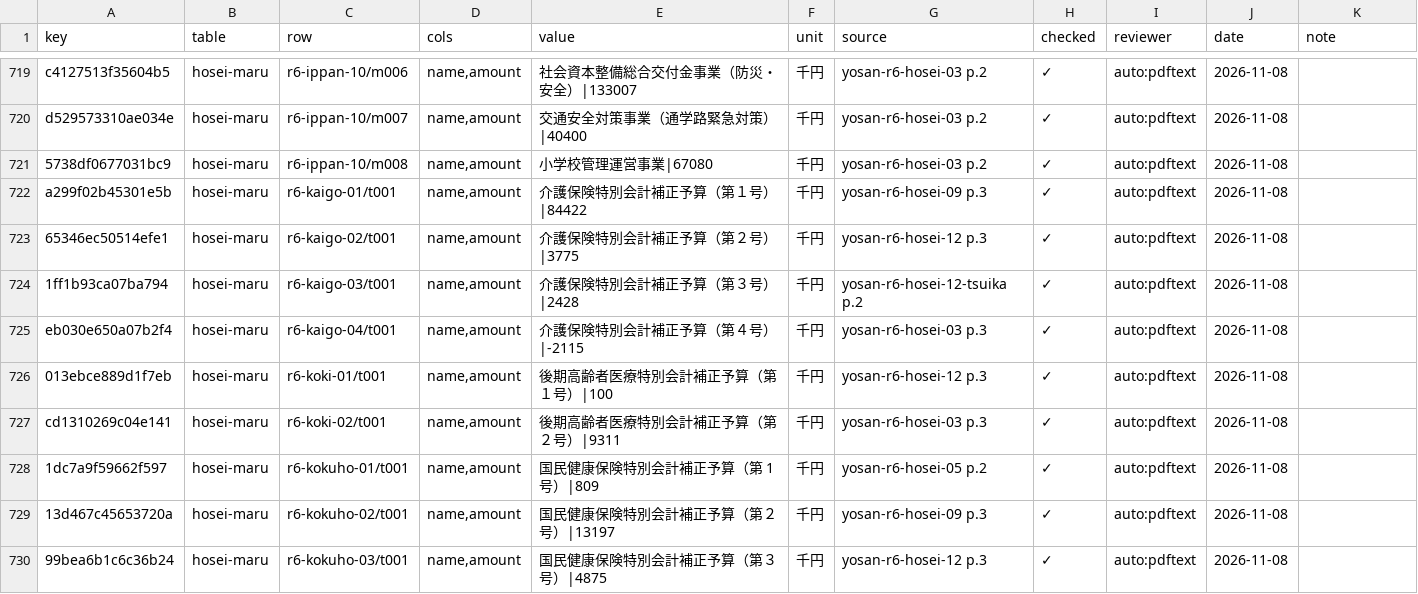
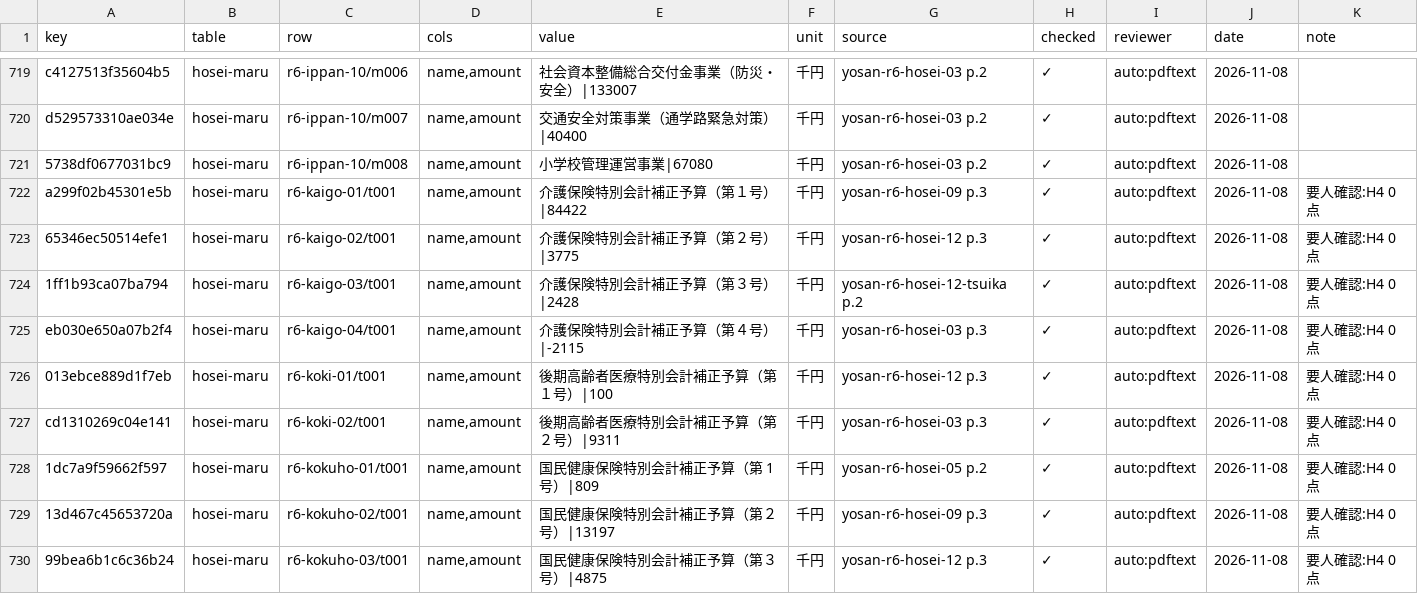
Before and after one commit to kken78/hino-town-docs, a TSV file: data/struct/audit/hosei-r6.tsv, drawn as a sheet; only a part is shown, gaps mark what is left out; the diff covers the shown part only.

Commit message:
令和6年度の検収の台帳に、段4 の抜き取り（H4）28行の印を付ける

```diff
--- a/data/struct/audit/hosei-r6.tsv
+++ b/data/struct/audit/hosei-r6.tsv
@@ -721,10 +721,10 @@ d529573310ae034e	hosei-maru	r6-ippan-10/m007	name,amount	交通安全対策事
 5738df0677031bc9	hosei-maru	r6-ippan-10/m008	name,amount	小学校管理運営事業|67080	千円	yosan-r6-hosei-03 p.2	✓	auto:pdftext	2026-11-08	
-a299f02b45301e5b	hosei-maru	r6-kaigo-01/t001	name,amount	介護保険特別会計補正予算（第１号）|84422	千円	yosan-r6-hosei-09 p.3	✓	auto:pdftext	2026-11-08	
-65346ec50514efe1	hosei-maru	r6-kaigo-02/t001	name,amount	介護保険特別会計補正予算（第２号）|3775	千円	yosan-r6-hosei-12 p.3	✓	auto:pdftext	2026-11-08	
-1ff1b93ca07ba794	hosei-maru	r6-kaigo-03/t001	name,amount	介護保険特別会計補正予算（第３号）|2428	千円	yosan-r6-hosei-12-tsuika p.2	✓	auto:pdftext	2026-11-08	
-eb030e650a07b2f4	hosei-maru	r6-kaigo-04/t001	name,amount	介護保険特別会計補正予算（第４号）|-2115	千円	yosan-r6-hosei-03 p.3	✓	auto:pdftext	2026-11-08	
-013ebce889d1f7eb	hosei-maru	r6-koki-01/t001	name,amount	後期高齢者医療特別会計補正予算（第１号）|100	千円	yosan-r6-hosei-12 p.3	✓	auto:pdftext	2026-11-08	
-cd1310269c04e141	hosei-maru	r6-koki-02/t001	name,amount	後期高齢者医療特別会計補正予算（第２号）|9311	千円	yosan-r6-hosei-03 p.3	✓	auto:pdftext	2026-11-08	
-1dc7a9f59662f597	hosei-maru	r6-kokuho-01/t001	name,amount	国民健康保険特別会計補正予算（第 1 号）|809	千円	yosan-r6-hosei-05 p.2	✓	auto:pdftext	2026-11-08	
-13d467c45653720a	hosei-maru	r6-kokuho-02/t001	name,amount	国民健康保険特別会計補正予算（第２号）|13197	千円	yosan-r6-hosei-09 p.3	✓	auto:pdftext	2026-11-08	
-99bea6b1c6c36b24	hosei-maru	r6-kokuho-03/t001	name,amount	国民健康保険特別会計補正予算（第３号）|4875	千円	yosan-r6-hosei-12 p.3	✓	auto:pdftext	2026-11-08	
+a299f02b45301e5b	hosei-maru	r6-kaigo-01/t001	name,amount	介護保険特別会計補正予算（第１号）|84422	千円	yosan-r6-hosei-09 p.3	✓	auto:pdftext	2026-11-08	要人確認:H4 0点
+65346ec50514efe1	hosei-maru	r6-kaigo-02/t001	name,amount	介護保険特別会計補正予算（第２号）|3775	千円	yosan-r6-hosei-12 p.3	✓	auto:pdftext	2026-11-08	要人確認:H4 0点
+1ff1b93ca07ba794	hosei-maru	r6-kaigo-03/t001	name,amount	介護保険特別会計補正予算（第３号）|2428	千円	yosan-r6-hosei-12-tsuika p.2	✓	auto:pdftext	2026-11-08	要人確認:H4 0点
+eb030e650a07b2f4	hosei-maru	r6-kaigo-04/t001	name,amount	介護保険特別会計補正予算（第４号）|-2115	千円	yosan-r6-hosei-03 p.3	✓	auto:pdftext	2026-11-08	要人確認:H4 0点
+013ebce889d1f7eb	hosei-maru	r6-koki-01/t001	name,amount	後期高齢者医療特別会計補正予算（第１号）|100	千円	yosan-r6-hosei-12 p.3	✓	auto:pdftext	2026-11-08	要人確認:H4 0点
+cd1310269c04e141	hosei-maru	r6-koki-02/t001	name,amount	後期高齢者医療特別会計補正予算（第２号）|9311	千円	yosan-r6-hosei-03 p.3	✓	auto:pdftext	2026-11-08	要人確認:H4 0点
+1dc7a9f59662f597	hosei-maru	r6-kokuho-01/t001	name,amount	国民健康保険特別会計補正予算（第 1 号）|809	千円	yosan-r6-hosei-05 p.2	✓	auto:pdftext	2026-11-08	要人確認:H4 0点
+13d467c45653720a	hosei-maru	r6-kokuho-02/t001	name,amount	国民健康保険特別会計補正予算（第２号）|13197	千円	yosan-r6-hosei-09 p.3	✓	auto:pdftext	2026-11-08	要人確認:H4 0点
+99bea6b1c6c36b24	hosei-maru	r6-kokuho-03/t001	name,amount	国民健康保険特別会計補正予算（第３号）|4875	千円	yosan-r6-hosei-12 p.3	✓	auto:pdftext	2026-11-08	要人確認:H4 0点
```
Also changed, not shown: 19 edited cells elsewhere in this file.
